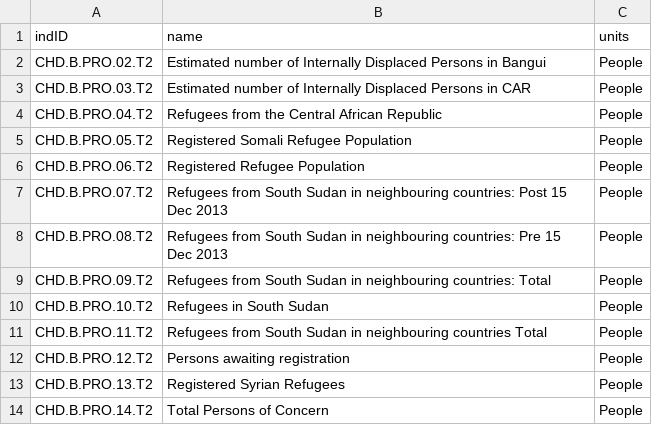
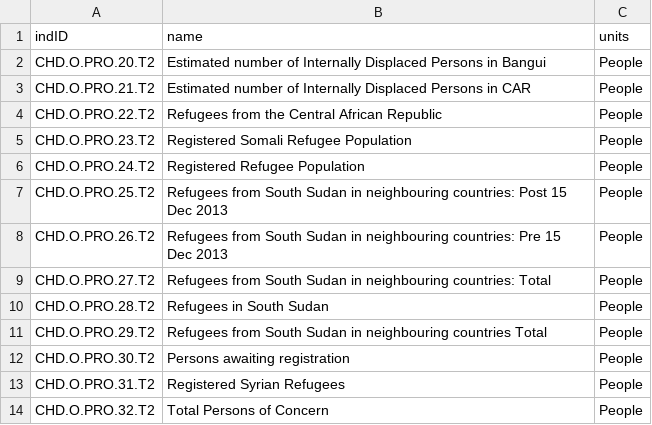
Before and after one commit to luiscape/unhcr_real_time, a CSV file: data/indicator.csv, drawn as a sheet.

```diff
--- a/data/indicator.csv
+++ b/data/indicator.csv
@@ -1,14 +1,14 @@
 "indID","name","units"
-"CHD.B.PRO.02.T2","Estimated number of Internally Displaced Persons in Bangui","People"
-"CHD.B.PRO.03.T2","Estimated number of Internally Displaced Persons in CAR","People"
-"CHD.B.PRO.04.T2","Refugees from the Central African Republic","People"
-"CHD.B.PRO.05.T2","Registered Somali Refugee Population","People"
-"CHD.B.PRO.06.T2","Registered Refugee Population","People"
-"CHD.B.PRO.07.T2","Refugees from South Sudan in neighbouring countries: Post 15 Dec 2013","People"
-"CHD.B.PRO.08.T2","Refugees from South Sudan in neighbouring countries: Pre 15 Dec 2013","People"
-"CHD.B.PRO.09.T2","Refugees from South Sudan in neighbouring countries: Total","People"
-"CHD.B.PRO.10.T2","Refugees in South Sudan","People"
-"CHD.B.PRO.11.T2","Refugees from South Sudan in neighbouring countries Total","People"
-"CHD.B.PRO.12.T2","Persons awaiting registration","People"
-"CHD.B.PRO.13.T2","Registered Syrian Refugees","People"
-"CHD.B.PRO.14.T2","Total Persons of Concern","People"
+"CHD.O.PRO.20.T2","Estimated number of Internally Displaced Persons in Bangui","People"
+"CHD.O.PRO.21.T2","Estimated number of Internally Displaced Persons in CAR","People"
+"CHD.O.PRO.22.T2","Refugees from the Central African Republic","People"
+"CHD.O.PRO.23.T2","Registered Somali Refugee Population","People"
+"CHD.O.PRO.24.T2","Registered Refugee Population","People"
+"CHD.O.PRO.25.T2","Refugees from South Sudan in neighbouring countries: Post 15 Dec 2013","People"
+"CHD.O.PRO.26.T2","Refugees from South Sudan in neighbouring countries: Pre 15 Dec 2013","People"
+"CHD.O.PRO.27.T2","Refugees from South Sudan in neighbouring countries: Total","People"
+"CHD.O.PRO.28.T2","Refugees in South Sudan","People"
+"CHD.O.PRO.29.T2","Refugees from South Sudan in neighbouring countries Total","People"
+"CHD.O.PRO.30.T2","Persons awaiting registration","People"
+"CHD.O.PRO.31.T2","Registered Syrian Refugees","People"
+"CHD.O.PRO.32.T2","Total Persons of Concern","People"
```
Also changed, not shown: 3 other files.
